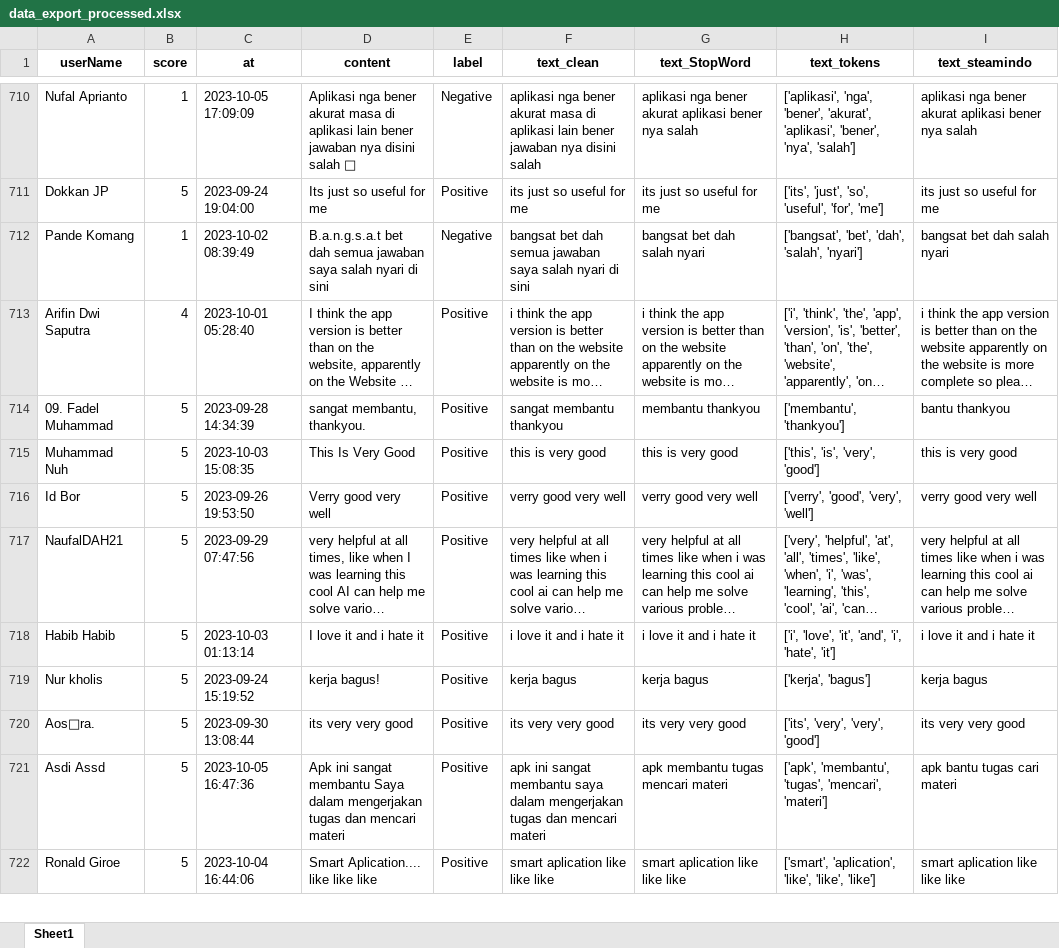
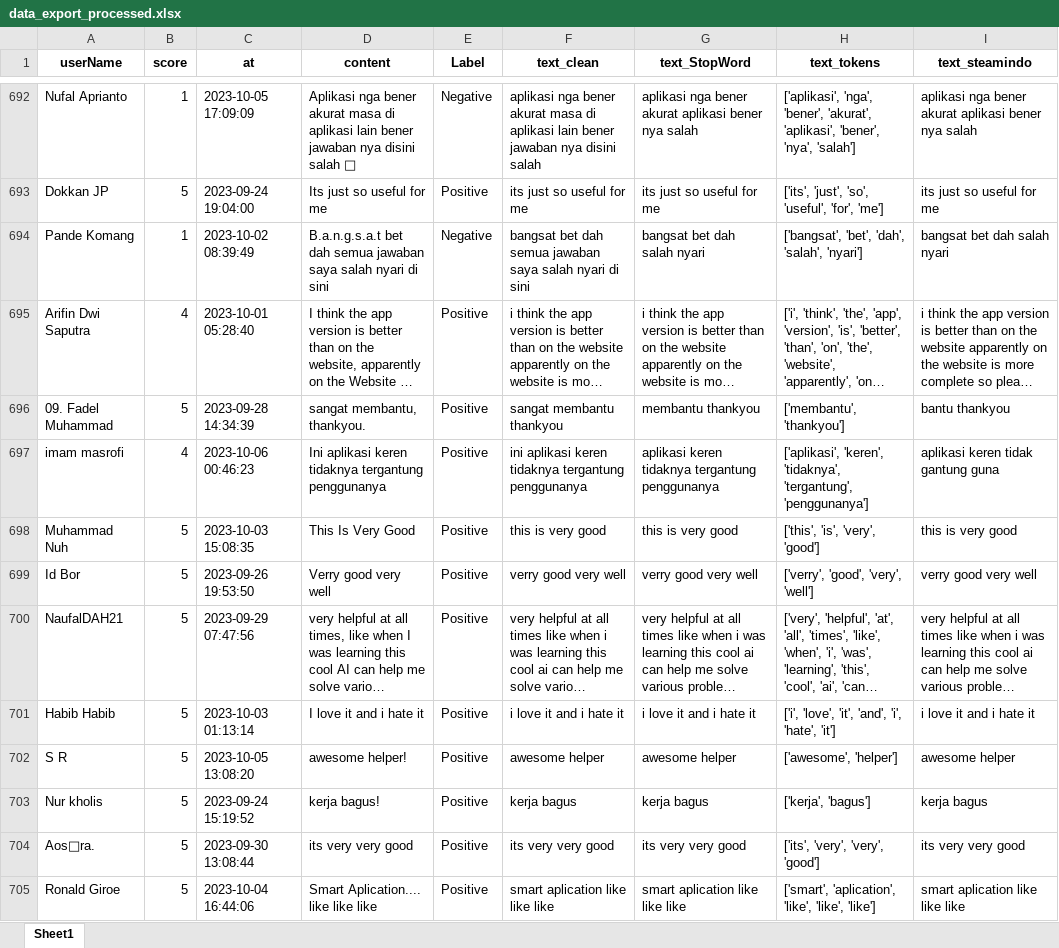
Before and after one commit to AnnasIsmail/Learning_Sentiment_Analysis, an Excel workbook: data_export_processed.xlsx, sheet Sheet1, drawn as a sheet; only a part is shown, gaps mark what is left out; long unchanged cells end in …; values as stored, in another font and other column widths than the file's, no borders; removed rows and columns are numbered as before the commit, all else as after; the diff covers the shown part only; the diff names each change by its address in the sheet, - before the commit and + after, or states it on an @@ line.

Commit message:
Labeling only Positive and Negative

```diff
--- a/data_export_processed.xlsx (sheet Sheet1)
+++ b/data_export_processed.xlsx (sheet Sheet1)
-E1: label
+E1: Label
+row 697: imam masrofi | 4 | 2023-10-06 00:46:23 | Ini aplikasi keren tidaknya tergantung penggunanya | Positive | ini aplikasi keren tidaknya tergantung penggunanya | aplikasi keren tidaknya tergantung penggunanya | ['aplikasi', 'keren', 'tidaknya', 'tergantung', 'penggunanya'] | aplikasi keren tidak gantung guna
@@ row 723 moved to row 702: S R @@
-row 721: Asdi Assd | 5 | 2023-10-05 16:47:36 | Apk ini sangat membantu Saya dalam mengerjakan tugas dan mencari materi | Positive | apk ini sangat membantu saya dalam mengerjakan tugas dan mencari materi | apk membantu tugas mencari materi | ['apk', 'membantu', 'tugas', 'mencari', 'materi'] | apk bantu tugas cari materi
```
Also changed, not shown: 10 added rows, 34 removed rows and 20 moved rows elsewhere in this sheet, data_export.xlsx, 4 other files.
